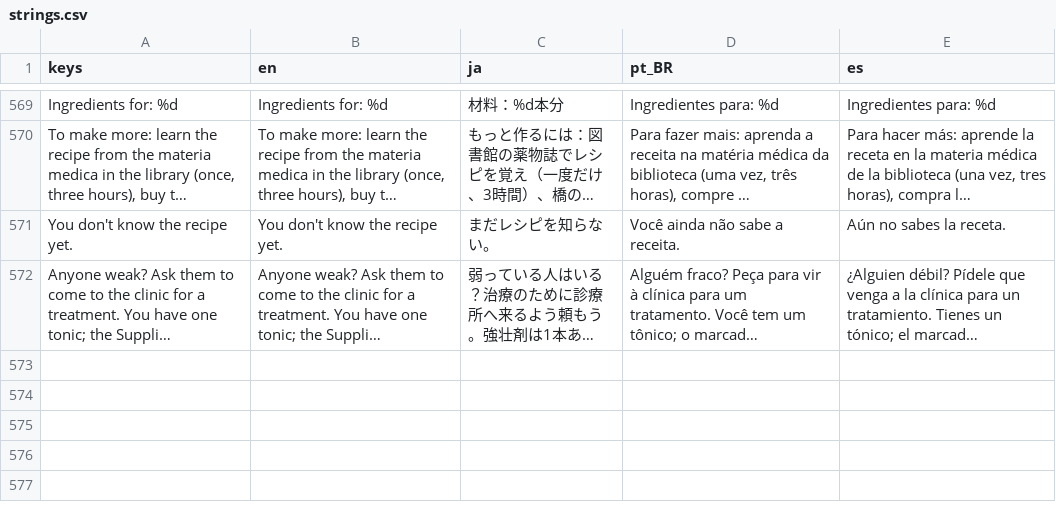
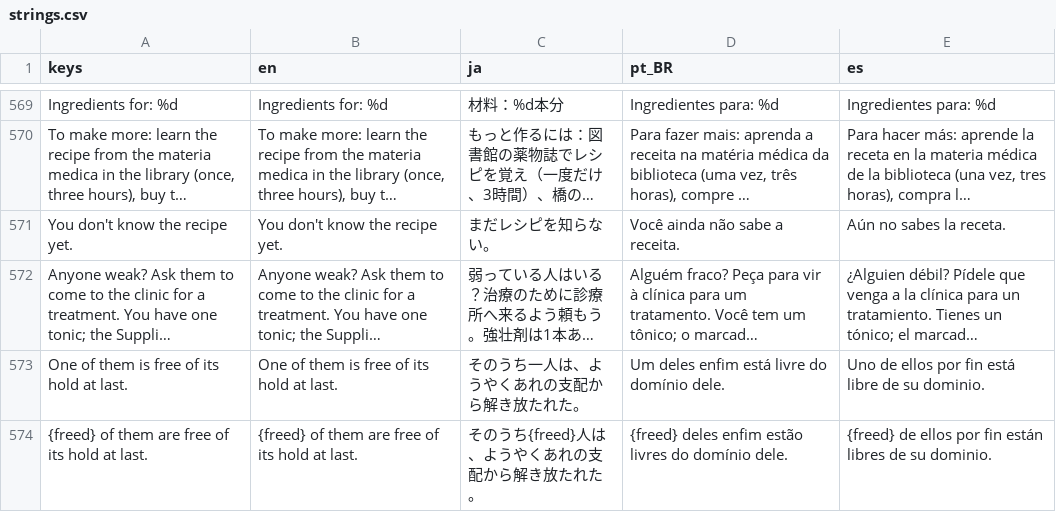
Before and after one commit to SauloAC/Pallbrook, a CSV file: localization/strings.csv, drawn as a sheet; only a part is shown, gaps mark what is left out; long unchanged cells end in …; the diff names each change by its address in the sheet, - before the commit and + after, or states it on an @@ line.

```diff
--- a/localization/strings.csv
+++ b/localization/strings.csv
+row 573: One of them is free of its hold at last. | One of them is free of its hold at last. | そのうち一人は、ようやくあれの支配から解き放たれた。 | Um deles enfim está livre do domínio dele. | Uno de ellos por fin está libre de su dominio.
+row 574: {freed} of them are free of its hold at last. | {freed} of them are free of its hold at last. | そのうち{freed}人は、ようやくあれの支配から解き放たれた。 | {freed} deles enfim estão livres do domínio dele. | {freed} de ellos por fin están libres de su dominio.
```
Also changed, not shown: 16 other files.
